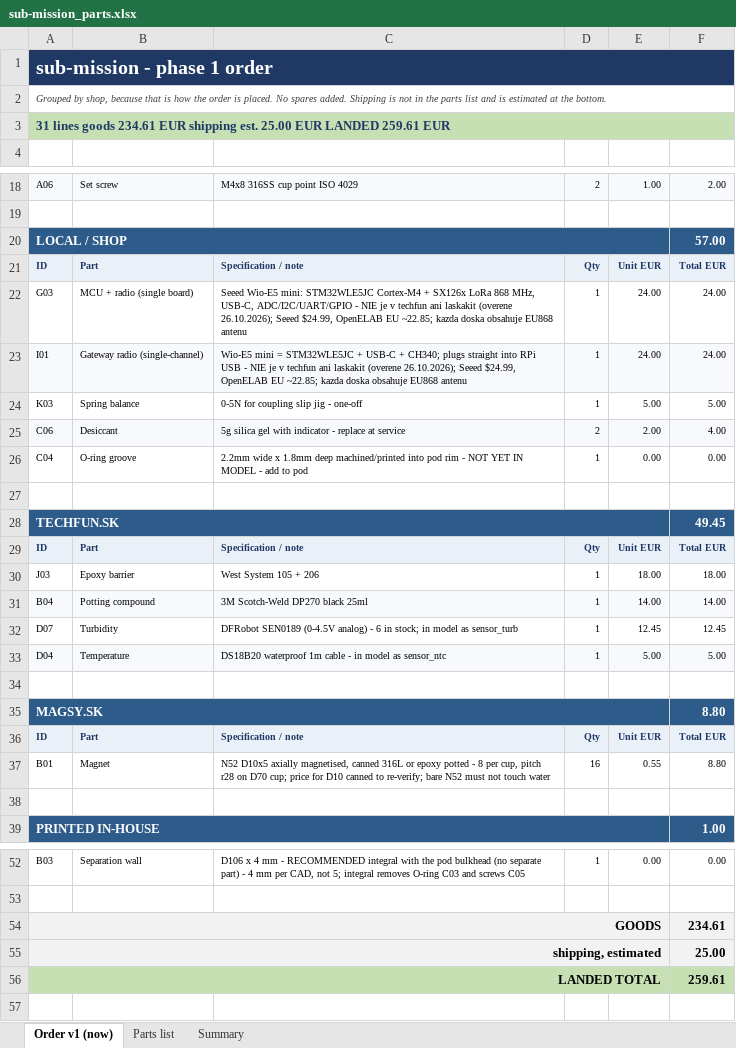
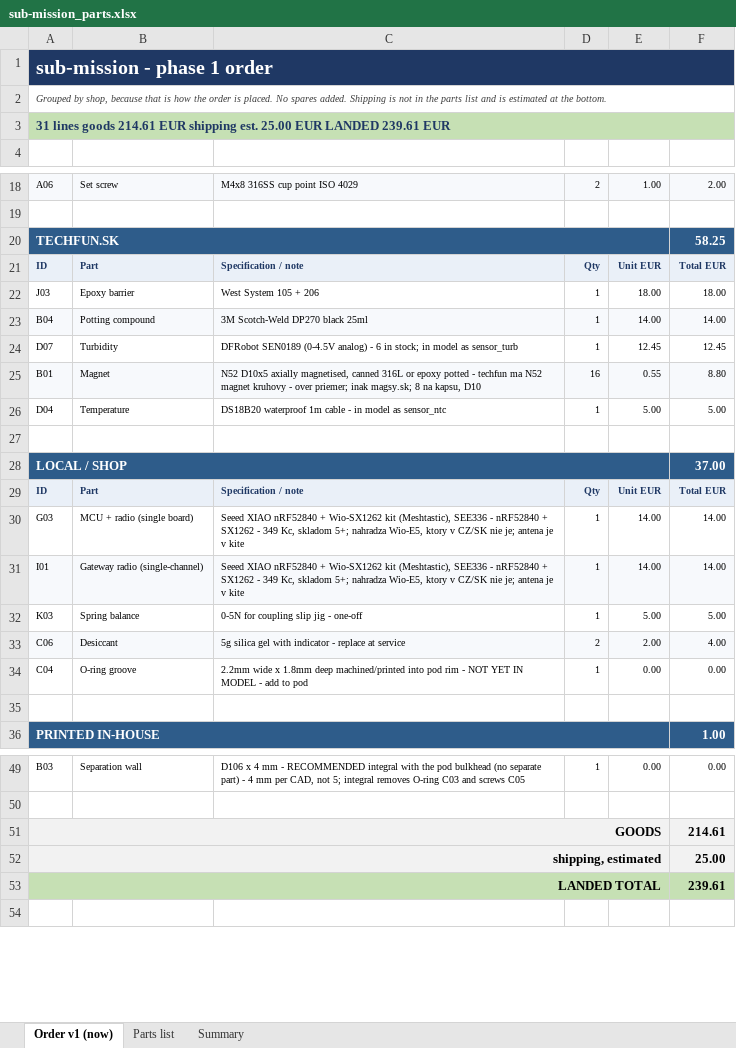
Before and after one commit to filippvizvary/sub-mission, an Excel workbook: docs/sub-mission_parts.xlsx, sheet Order v1 (now), drawn as a sheet; only a part is shown, gaps mark what is left out; values as stored, in another font and other column widths than the file's, no borders; removed rows and columns are numbered as before the commit, all else as after; the diff names each change by its address in the sheet, - before the commit and + after, or states it on an @@ line.

Commit message:
sourcing: rpishop has the radio, so the boards stay in CZ
Searched the three shops properly instead of assuming:

- rpishop.cz stocks Seeed XIAO nRF52840 + Wio-SX1262 kits (SEE336, 349 Kc, 5+).
  That replaces the Wio-E5 mini, which no CZ/SK shop carries, and it is cheaper
  than importing one. G03 and I01 now point there.
- techfun.sk: turbidity and DS18B20 confirmed in stock, and they do carry N52
  round magnets (size to check). No Wio-E5, no DP270, no West System.
- laskakit.cz: RAK4630/4631 WisBlock + Meshtastic, no Seeed.
- TME stays for the bushings, glands, box, cable, O-ring and fasteners: none of
  the three maker shops carry igus or submersible cable.

phase 1: 31 lines, 214.61 EUR goods

```diff
--- a/docs/sub-mission_parts.xlsx (sheet Order v1 (now))
+++ b/docs/sub-mission_parts.xlsx (sheet Order v1 (now))
-A3: …lines goods 234.61 EUR shipping est. 25.00 EUR LANDED 259.61 EUR
+A3: …lines goods 214.61 EUR shipping est. 25.00 EUR LANDED 239.61 EUR
-row 20: LOCAL / SHOP |  |  |  |  | 57.00
-row 21: ID | Part | Specification / note | Qty | Unit EUR | Total EUR
-row 22: G03 | MCU + radio (single board) | Seeed Wio-E5 mini: STM32WLE5JC Cortex-M4 + SX126x LoRa 868 MHz, USB-C, ADC/I2C/UART/GPIO - NIE je v techfun ani laskakit (overene 26.10.2026); Seeed $24.99, OpenELAB EU ~22.85; kazda doska obsahuje EU868 antenu | 1 | 24.00 | 24.00
-row 23: I01 | Gateway radio (single-channel) | Wio-E5 mini = STM32WLE5JC + USB-C + CH340; plugs straight into RPi USB - NIE je v techfun ani laskakit (overene 26.10.2026); Seeed $24.99, OpenELAB EU ~22.85; kazda doska obsahuje EU868 antenu | 1 | 24.00 | 24.00
-row 27: (empty)
-F20: 49.45
+F20: 58.25
+row 25: B01 | Magnet | N52 D10x5 axially magnetised, canned 316L or epoxy potted - techfun ma N52 magnet kruhovy - over priemer; inak magsy.sk; 8 na kapsu, D10 | 16 | 0.55 | 8.80
-A26:F26 fill: #F7F9FC
+A26:F26 fill: none
-row 35: MAGSY.SK |  |  |  |  | 8.80
+row 28: LOCAL / SHOP |  |  |  |  | 37.00
-row 37: B01 | Magnet | N52 D10x5 axially magnetised, canned 316L or epoxy potted - 8 per cup, pitch r28 on D70 cup; price for D10 canned to re-verify; bare N52 must not touch water | 16 | 0.55 | 8.80
+row 30: G03 | MCU + radio (single board) | Seeed XIAO nRF52840 + Wio-SX1262 kit (Meshtastic), SEE336 - nRF52840 + SX1262 - 349 Kc, skladom 5+; nahradza Wio-E5, ktory v CZ/SK nie je; antena je v kite | 1 | 14.00 | 14.00
+row 31: I01 | Gateway radio (single-channel) | Seeed XIAO nRF52840 + Wio-SX1262 kit (Meshtastic), SEE336 - nRF52840 + SX1262 - 349 Kc, skladom 5+; nahradza Wio-E5, ktory v CZ/SK nie je; antena je v kite | 1 | 14.00 | 14.00
@@ row 24 moved to row 32: K03 @@
@@ row 25 moved to row 33: C06 @@
@@ row 26 moved to row 34: C04 @@
-F51: 234.61
+F51: 214.61
-F53: 259.61
+F53: 239.61
```
Also changed, not shown: sheet Parts list, sheet Summary, 2 other files.
